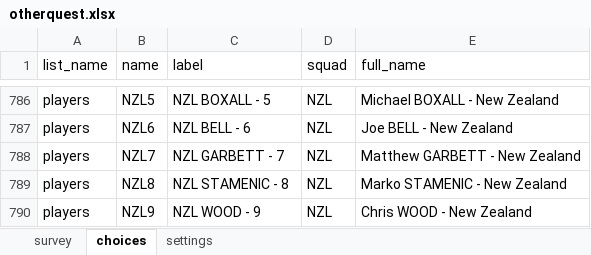
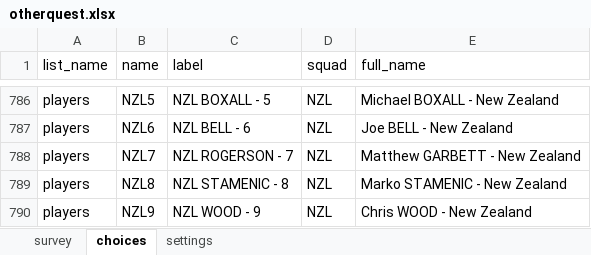
Before and after one commit to FrancisFayolle/World-Cup-betting, an Excel workbook: otherquest.xlsx, sheet choices, drawn as a sheet; only a part is shown, gaps mark what is left out; values as stored, in another font and other column widths than the file's, no borders; the diff covers the shown part only; the diff names each change by its address in the sheet, - before the commit and + after, or states it on an @@ line.

```diff
--- a/otherquest.xlsx (sheet choices)
+++ b/otherquest.xlsx (sheet choices)
-C788 (label): NZL GARBETT - 7
+C788 (label): NZL ROGERSON - 7
```
Also changed, not shown: 11 edited cells and cell formats elsewhere in this sheet, FIFAScheduleResults.xlsx, 4 other files.
